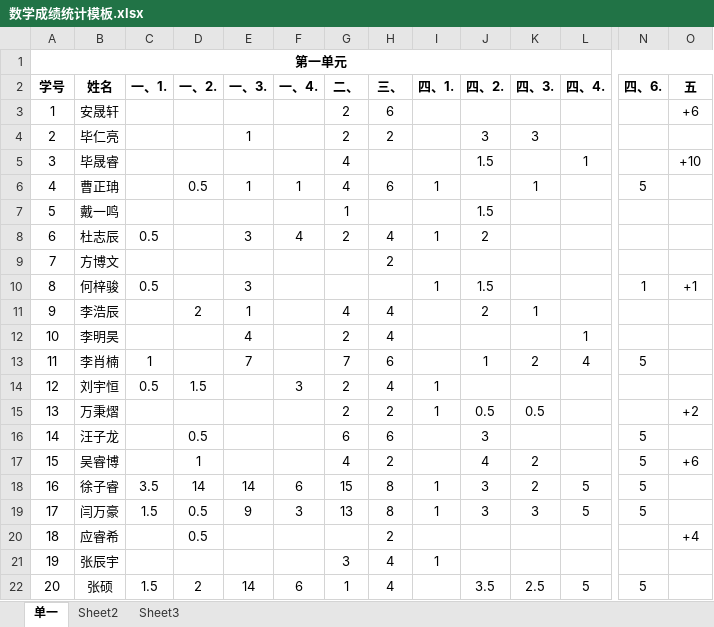
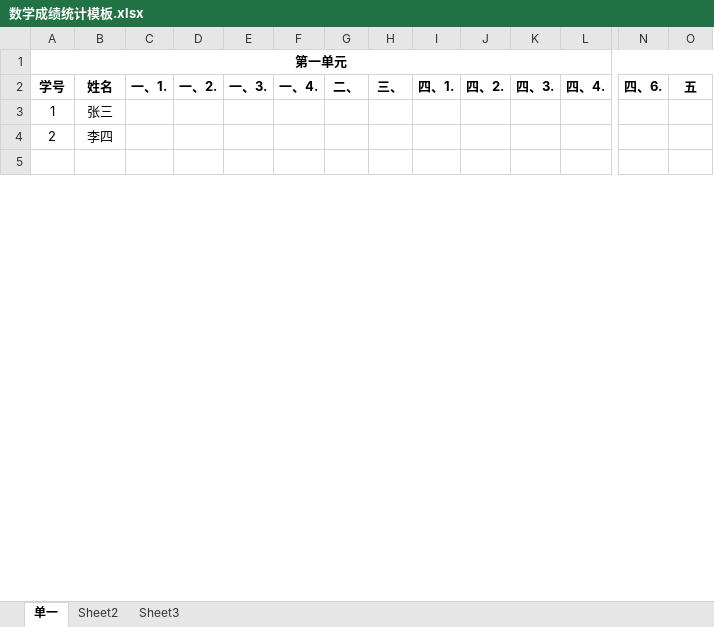
Before and after one commit to liangfutang/py-modules, an Excel workbook: tkinter_/student_manage/数学成绩统计模板.xlsx, sheet 单一, drawn as a sheet; only a part is shown, gaps mark what is left out; the shorter side is filled out with more unchanged rows; values as stored, in another font and other column widths than the file's, no borders; rows hold the shown columns only; the diff covers the shown part only; the diff names each change by its address in the sheet, - before the commit and + after, or states it on an @@ line.

```diff
--- a/tkinter_/student_manage/数学成绩统计模板.xlsx (sheet 单一)
+++ b/tkinter_/student_manage/数学成绩统计模板.xlsx (sheet 单一)
-B3: 安晟轩
+B3: 张三
-G3:G4: 2
+G3:G4: (empty)
-H3: 6
+H3: (empty)
-O3: +6
+O3: (empty)
-B4: 毕仁亮
+B4: 李四
-E4: 1
+E4: (empty)
-H4: 2
+H4: (empty)
-J4: 3
+J4: (empty)
-K4: 3
+K4: (empty)
-row 5: 3 | 毕晟睿 |  |  |  |  | 4 |  |  | 1.5 |  | 1 |  | +10
-row 6: 4 | 曹正珃 |  | 0.5 | 1 | 1 | 4 | 6 | 1 |  | 1 |  | 5
-row 7: 5 | 戴一鸣 |  |  |  |  | 1 |  |  | 1.5
-row 8: 6 | 杜志辰 | 0.5 |  | 3 | 4 | 2 | 4 | 1 | 2
-row 9: 7 | 方博文 |  |  |  |  |  | 2
-row 10: 8 | 何梓骏 | 0.5 |  | 3 |  |  |  | 1 | 1.5 |  |  | 1 | +1
-row 11: 9 | 李浩辰 |  | 2 | 1 |  | 4 | 4 |  | 2 | 1
-row 12: 10 | 李明昊 |  |  | 4 |  | 2 | 4 |  |  |  | 1
-row 13: 11 | 李肖楠 | 1 |  | 7 |  | 7 | 6 |  | 1 | 2 | 4 | 5
-row 14: 12 | 刘宇恒 | 0.5 | 1.5 |  | 3 | 2 | 4 | 1
-row 15: 13 | 万秉熠 |  |  |  |  | 2 | 2 | 1 | 0.5 | 0.5 |  |  | +2
-row 16: 14 | 汪子龙 |  | 0.5 |  |  | 6 | 6 |  | 3 |  |  | 5
-row 17: 15 | 吴睿博 |  | 1 |  |  | 4 | 2 |  | 4 | 2 |  | 5 | +6
-row 18: 16 | 徐子睿 | 3.5 | 14 | 14 | 6 | 15 | 8 | 1 | 3 | 2 | 5 | 5
-row 19: 17 | 闫万豪 | 1.5 | 0.5 | 9 | 3 | 13 | 8 | 1 | 3 | 3 | 5 | 5
-row 20: 18 | 应睿希 |  | 0.5 |  |  |  | 2 |  |  |  |  |  | +4
-row 21: 19 | 张辰宇 |  |  |  |  | 3 | 4 | 1
-row 22: 20 | 张硕 | 1.5 | 2 | 14 | 6 | 1 | 4 |  | 3.5 | 2.5 | 5 | 5
```
Also changed, not shown: 26 removed rows elsewhere in this sheet, 2 other files.
